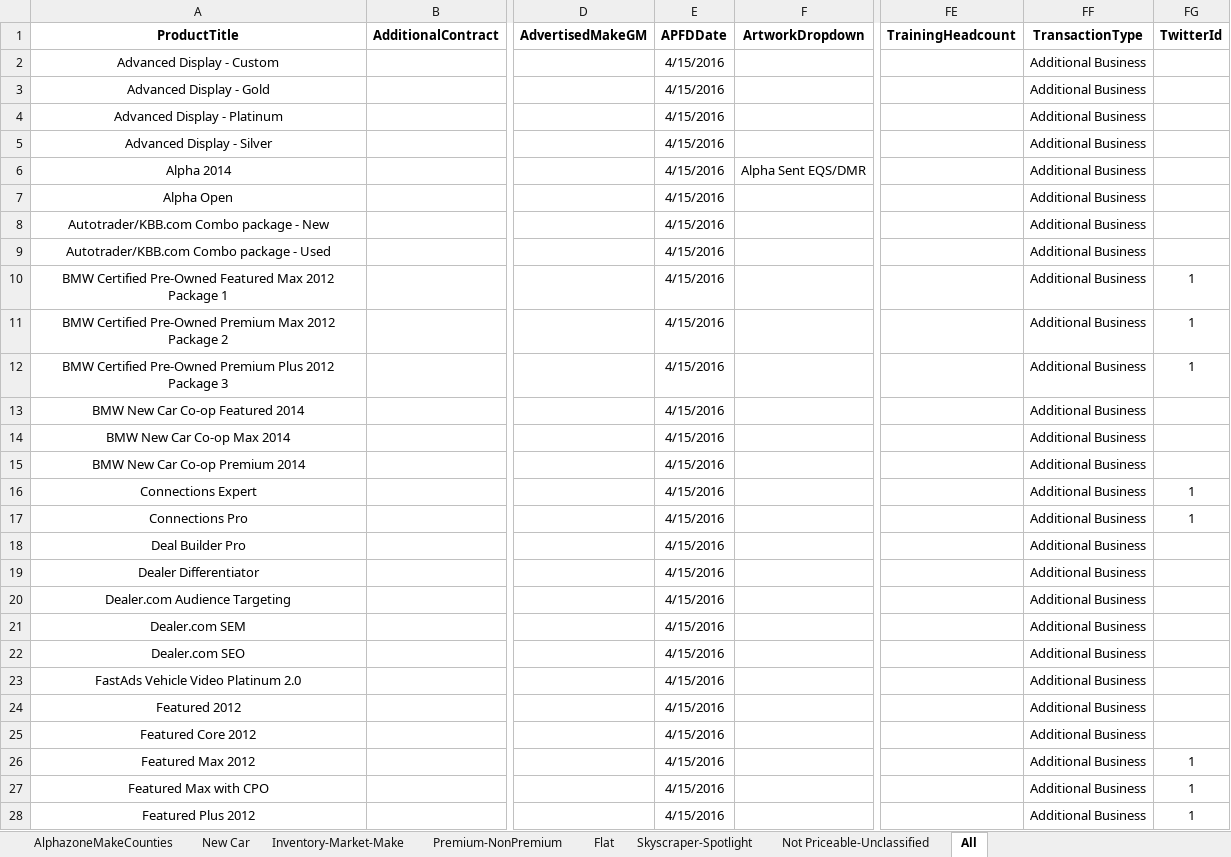
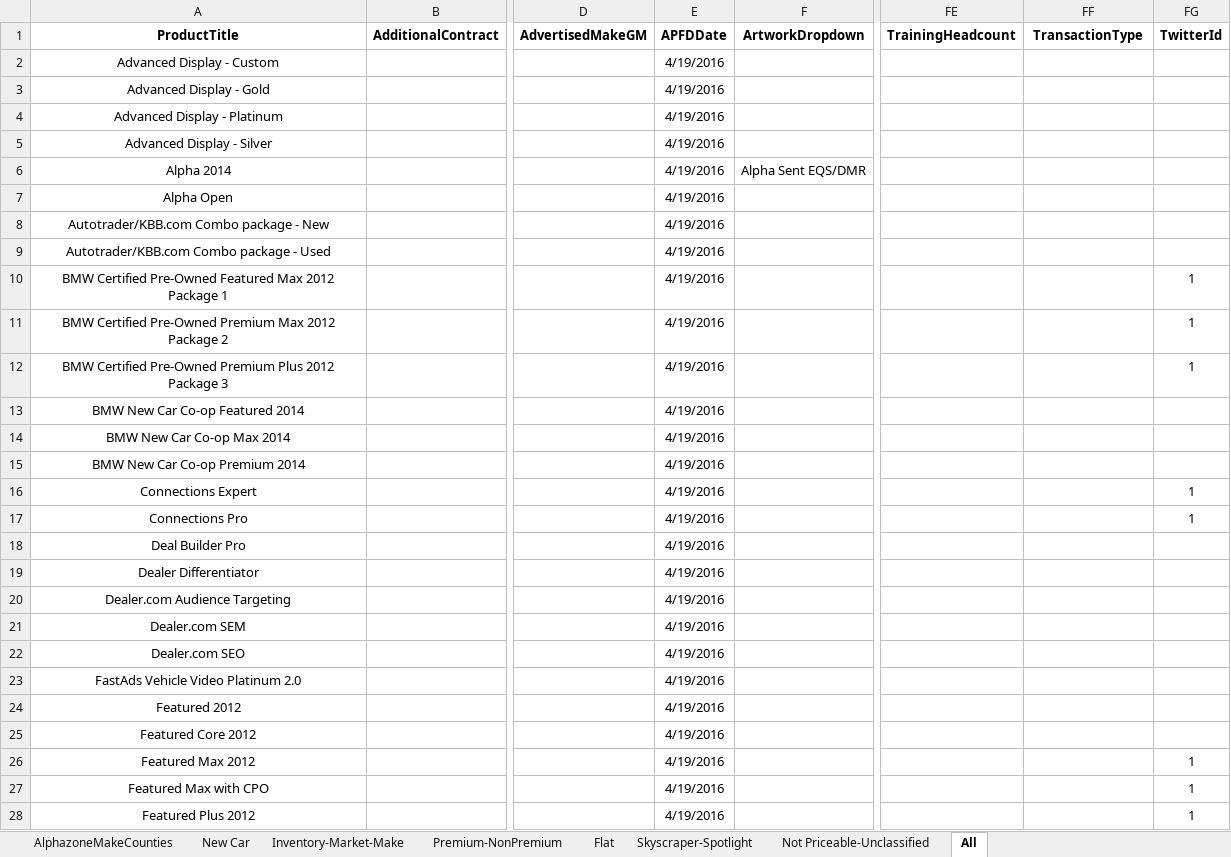
Before and after one commit to ProvarAutomation/SFDCRegression, an Excel workbook: Regression/templates/PriceProductGroups.xlsx, sheet All, drawn as a sheet; only a part is shown, gaps mark what is left out; values as stored, in another font and other column widths than the file's, no borders; the diff covers the shown part only; the diff names each change by its address in the sheet, - before the commit and + after, or states it on an @@ line.

```diff
--- a/Regression/templates/PriceProductGroups.xlsx (sheet All)
+++ b/Regression/templates/PriceProductGroups.xlsx (sheet All)
-E2:E28 (APFDDate): 4/15/2016
+E2:E28 (APFDDate): 4/19/2016
-FF2:FF28 (TransactionType): Additional Business
+FF2:FF28 (TransactionType): (empty)
```
Also changed, not shown: 176 edited cells elsewhere in this sheet, sheet Premium-NonPremium, sheet Flat, sheet New Car, sheet Inventory-Market-Make, sheet Skyscraper-Spotlight, sheet Not Priceable-Unclassified, Regression/templates/Product_Configs_Provar.xlsx, 11 other files.
